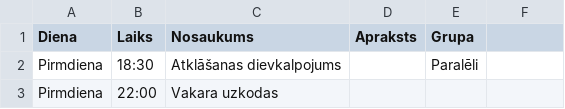
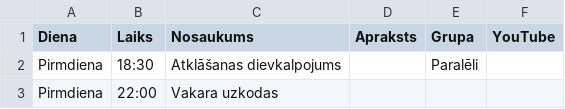
Before and after one commit to ilmars/Camp_one_page, a CSV file: dienas-plans-template.csv, drawn as a sheet; only a part is shown; the diff names each change by its address in the sheet, - before the commit and + after, or states it on an @@ line.

Commit message:
feat: optional YouTube link per event from sheet column 6

```diff
--- a/dienas-plans-template.csv
+++ b/dienas-plans-template.csv
-F1: (empty)
+F1: YouTube
```
